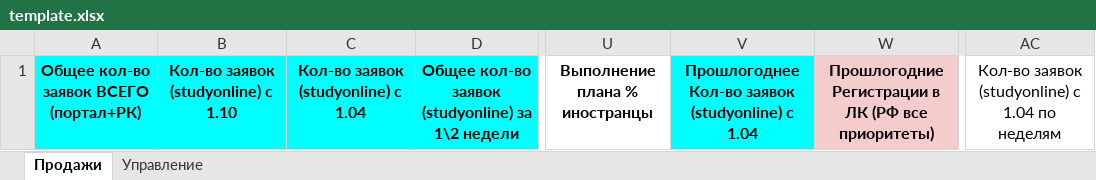
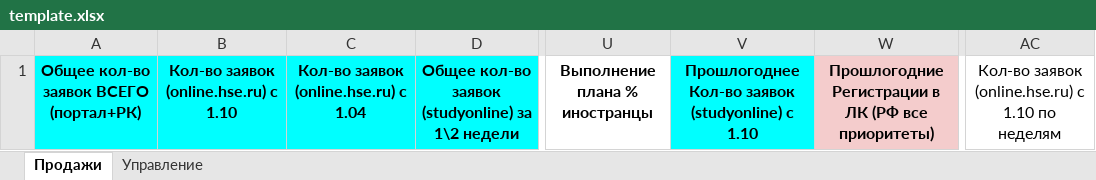
Before and after one commit to iasonov/HSE_dashboard, an Excel workbook: templates/template.xlsx, sheet Продажи, drawn as a sheet; only a part is shown, gaps mark what is left out; values as stored, in another font and other column widths than the file's, no borders; the diff names each change by its address in the sheet, - before the commit and + after, or states it on an @@ line.

```diff
--- a/templates/template.xlsx (sheet Продажи)
+++ b/templates/template.xlsx (sheet Продажи)
-B1: Кол-во заявок (studyonline) с 1.10
+B1: Кол-во заявок (online.hse.ru) с 1.10
-C1: Кол-во заявок (studyonline) с 1.04
+C1: Кол-во заявок (online.hse.ru) с 1.04
-V1: …(studyonline) с 1.04
+V1: …(studyonline) с 1.10
-AC1: Кол-во заявок (studyonline) с 1.04 по неделям
+AC1: Кол-во заявок (online.hse.ru) с 1.10 по неделям
```
Also changed, not shown: charts or pictures, 9 other files.
